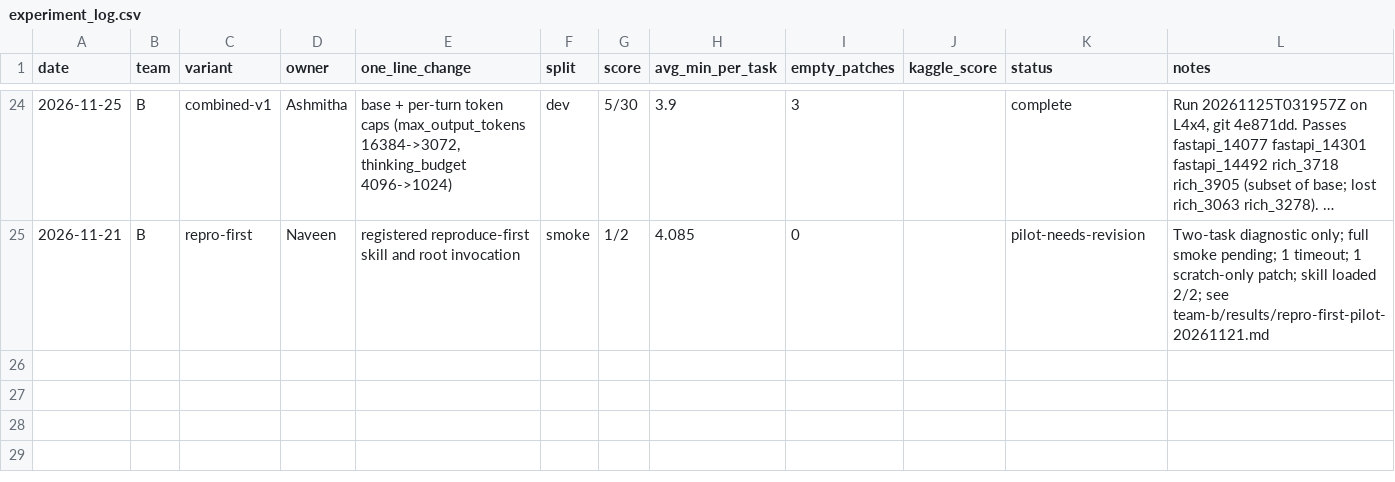
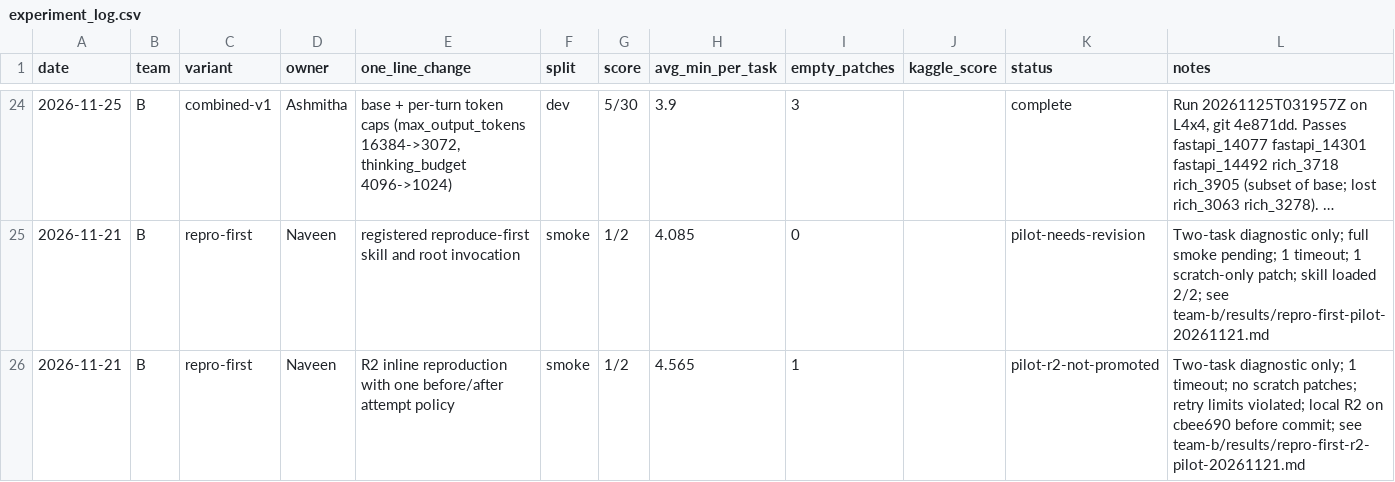
Before and after one commit to DipinJassal/data266-gemm4-group5-a, a CSV file: team-b/docs/experiment_log.csv, drawn as a sheet; only a part is shown, gaps mark what is left out; long unchanged cells end in …; the diff names each change by its address in the sheet, - before the commit and + after, or states it on an @@ line.

Commit message:
feat(team-b): record reproduce-first R2 and pilot findings

```diff
--- a/team-b/docs/experiment_log.csv
+++ b/team-b/docs/experiment_log.csv
+row 26: 2026-11-21 | B | repro-first | Naveen | R2 inline reproduction with one before/after attempt policy | smoke | 1/2 | 4.565 | 1 |  | pilot-r2-not-promoted | Two-task diagnostic only; 1 timeout; no scratch patches; retry limits violated; local R2 on cbee690 before commit; see team-b/results/repro-first-r2-pilot-20261121.md
```
Also changed, not shown: 4 other files.
